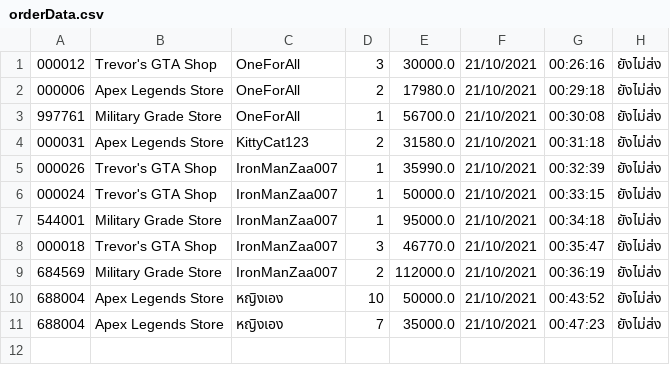
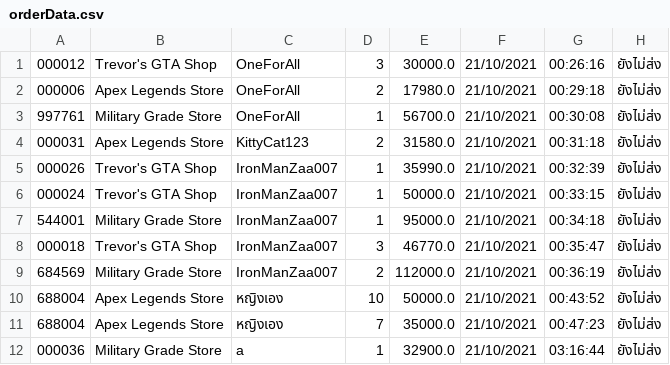
Before and after one commit to lrisia/BONK-Shop, a CSV file: data/orderData.csv, drawn as a sheet.

```diff
--- a/data/orderData.csv
+++ b/data/orderData.csv
@@ -11 +11,2 @@
 688004,Apex Legends Store,หญิงเอง,7,35000.0,21/10/2021,00:47:23,ยังไม่ส่ง
+000036,Military Grade Store,a,1,32900.0,21/10/2021,03:16:44,ยังไม่ส่ง
```
Also changed, not shown: data/productData.csv, data/userData.csv, 9 other files.
